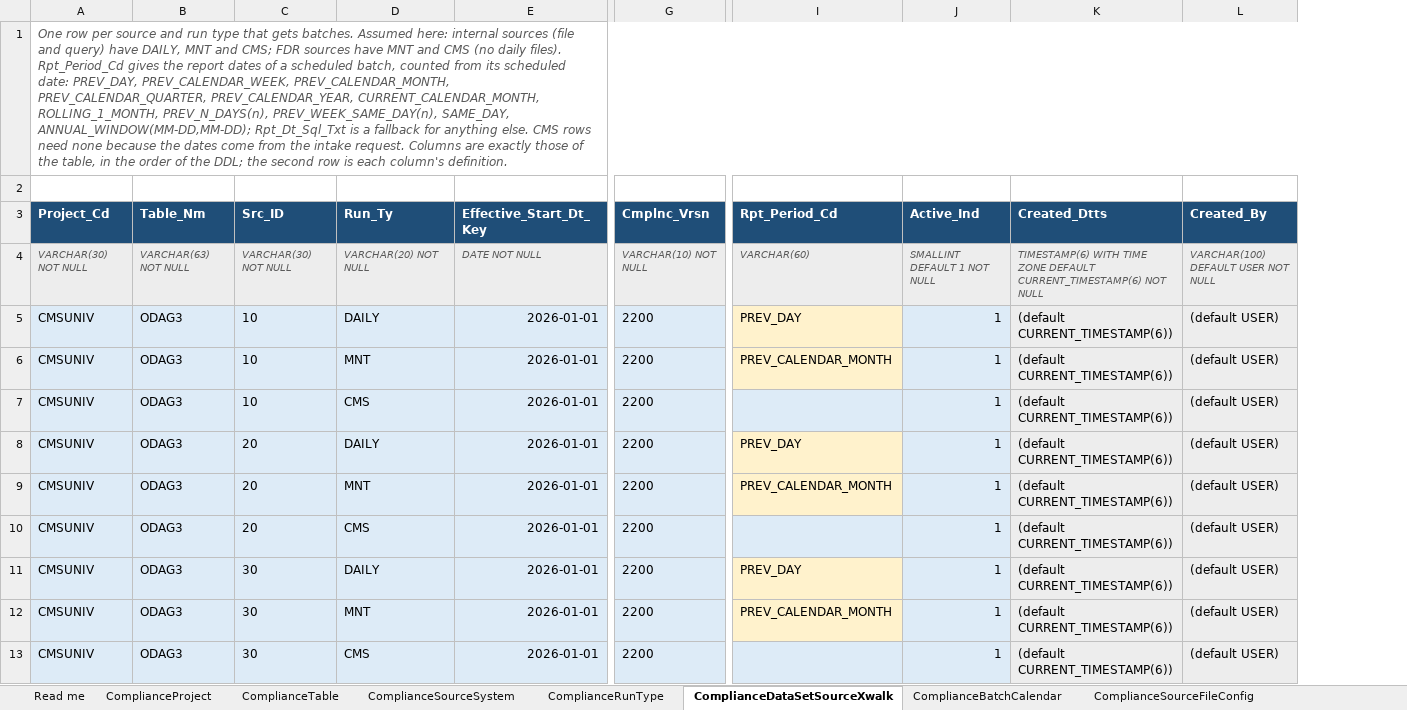
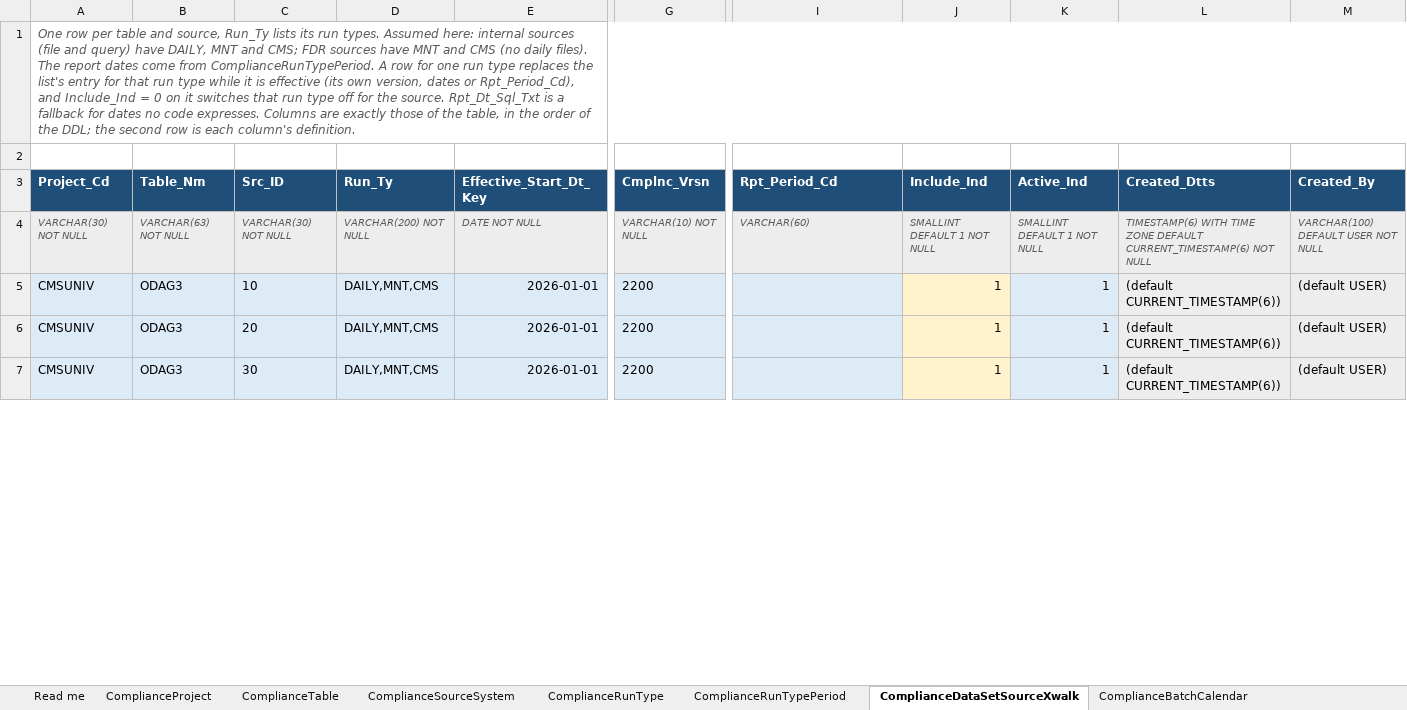
Before and after one commit to trinathgundavaram/framework, an Excel workbook: airflow/compliance_framework/examples/cmsuniv_odag3_sample_metadata.xlsx, sheet ComplianceDataSetSourceXwalk, drawn as a sheet; only a part is shown, gaps mark what is left out; values as stored, in another font and other column widths than the file's, no borders; removed rows and columns are numbered as before the commit, all else as after; rows hold the shown columns only; the diff covers the shown part only; the diff names each change by its address in the sheet, - before the commit and + after, or states it on an @@ line.

```diff
--- a/airflow/compliance_framework/examples/cmsuniv_odag3_sample_metadata.xlsx (sheet ComplianceDataSetSourceXwalk)
+++ b/airflow/compliance_framework/examples/cmsuniv_odag3_sample_metadata.xlsx (sheet ComplianceDataSetSourceXwalk)
+sheet tab: ComplianceRunTypePeriod
+column J (Include_Ind), rows 4-7: SMALLINT DEFAULT 1 NOT NULL | 1 | 1 | 1
-A1 (Project_Cd): …row per source and run type that gets batches. Assumed here: internal sources (file and query) have DAILY, MNT and CMS; FDR sources have MNT and CMS (no daily files). Rpt_Period_Cd gives the report dates of a scheduled batch, counted from its scheduled date: PREV_DAY, PREV_CALENDAR_WEEK, PREV_CALENDAR_MONTH, PREV_CALENDAR_QUARTER, PREV_CALENDAR_YEAR, CURRENT_CALENDAR_MONTH, ROLLING_1_MONTH, PREV_N_DAYS(n), PREV_WEEK_SAME_DAY(n), SAME_DAY, ANNUAL_WINDOW(MM-DD,MM-DD); Rpt_Dt_Sql_Txt is a fallback for anything else. CMS rows need none because the dates come from the intake request. Columns are…
+A1 (Project_Cd): …row per table and source, Run_Ty lists its run types. Assumed here: internal sources (file and query) have DAILY, MNT and CMS; FDR sources have MNT and CMS (no daily files). The report dates come from ComplianceRunTypePeriod. A row for one run type replaces the list's entry for that run type while it is effective (its own version, dates or Rpt_Period_Cd), and Include_Ind = 0 on it switches that run type off for the source. Rpt_Dt_Sql_Txt is a fallback for dates no code expresses. Columns are…
-D4 (Run_Ty): VARCHAR(20) NOT NULL
+D4 (Run_Ty): VARCHAR(200) NOT NULL
-row 5: CMSUNIV | ODAG3 | 10 | DAILY | 2026-01-01 | 2200 | PREV_DAY | 1 | (default CURRENT_TIMESTAMP(6)) | (default USER)
-row 6: CMSUNIV | ODAG3 | 10 | MNT | 2026-01-01 | 2200 | PREV_CALENDAR_MONTH | 1 | (default CURRENT_TIMESTAMP(6)) | (default USER)
-D5 (Run_Ty): CMS
+D5 (Run_Ty): DAILY,MNT,CMS
-row 8: CMSUNIV | ODAG3 | 20 | DAILY | 2026-01-01 | 2200 | PREV_DAY | 1 | (default CURRENT_TIMESTAMP(6)) | (default USER)
-row 9: CMSUNIV | ODAG3 | 20 | MNT | 2026-01-01 | 2200 | PREV_CALENDAR_MONTH | 1 | (default CURRENT_TIMESTAMP(6)) | (default USER)
-D6 (Run_Ty): CMS
+D6 (Run_Ty): DAILY,MNT,CMS
-row 11: CMSUNIV | ODAG3 | 30 | DAILY | 2026-01-01 | 2200 | PREV_DAY | 1 | (default CURRENT_TIMESTAMP(6)) | (default USER)
-row 12: CMSUNIV | ODAG3 | 30 | MNT | 2026-01-01 | 2200 | PREV_CALENDAR_MONTH | 1 | (default CURRENT_TIMESTAMP(6)) | (default USER)
-D7 (Run_Ty): CMS
+D7 (Run_Ty): DAILY,MNT,CMS
```
Also changed, not shown: 5 removed rows and 4 edited cells elsewhere in this sheet, sheet Read me, other sheet tabs, 9 other files.
